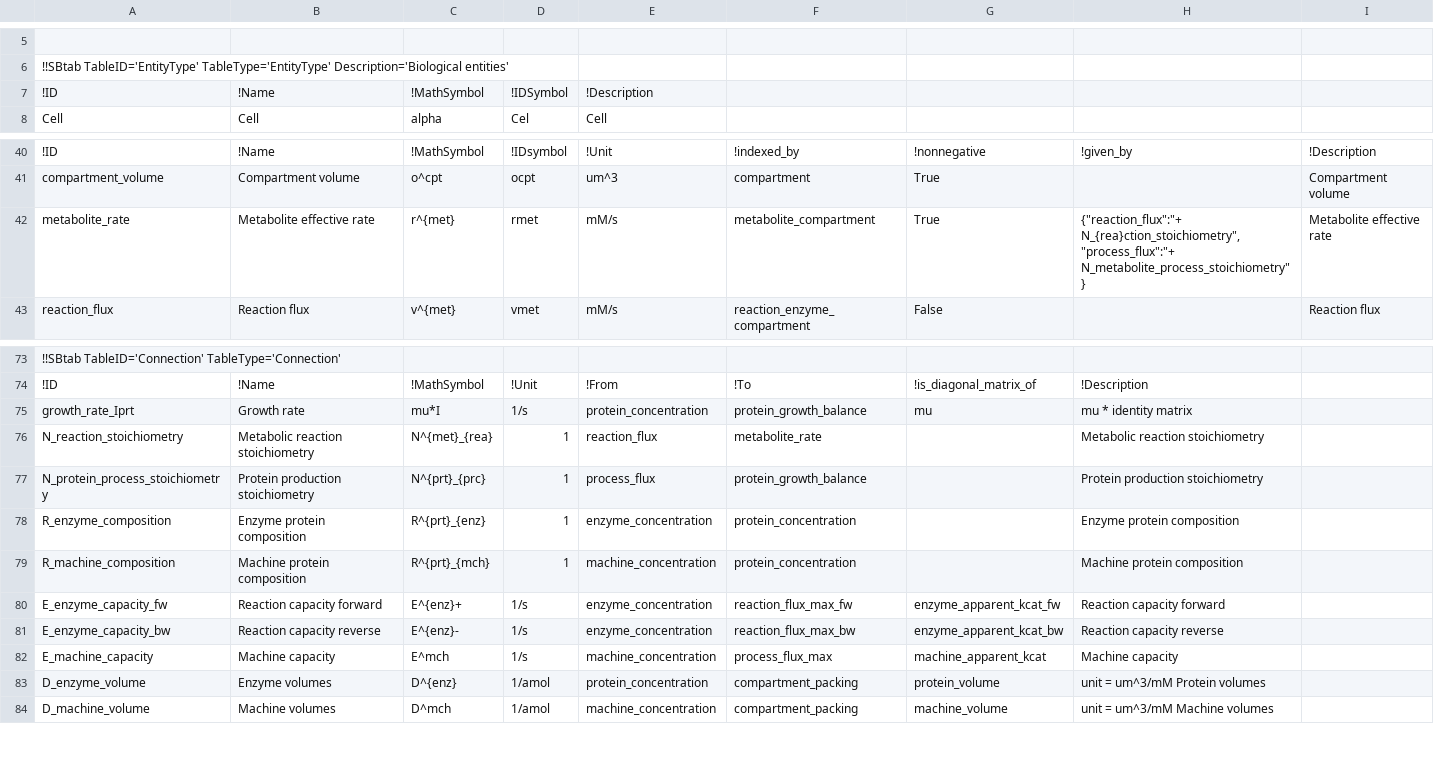
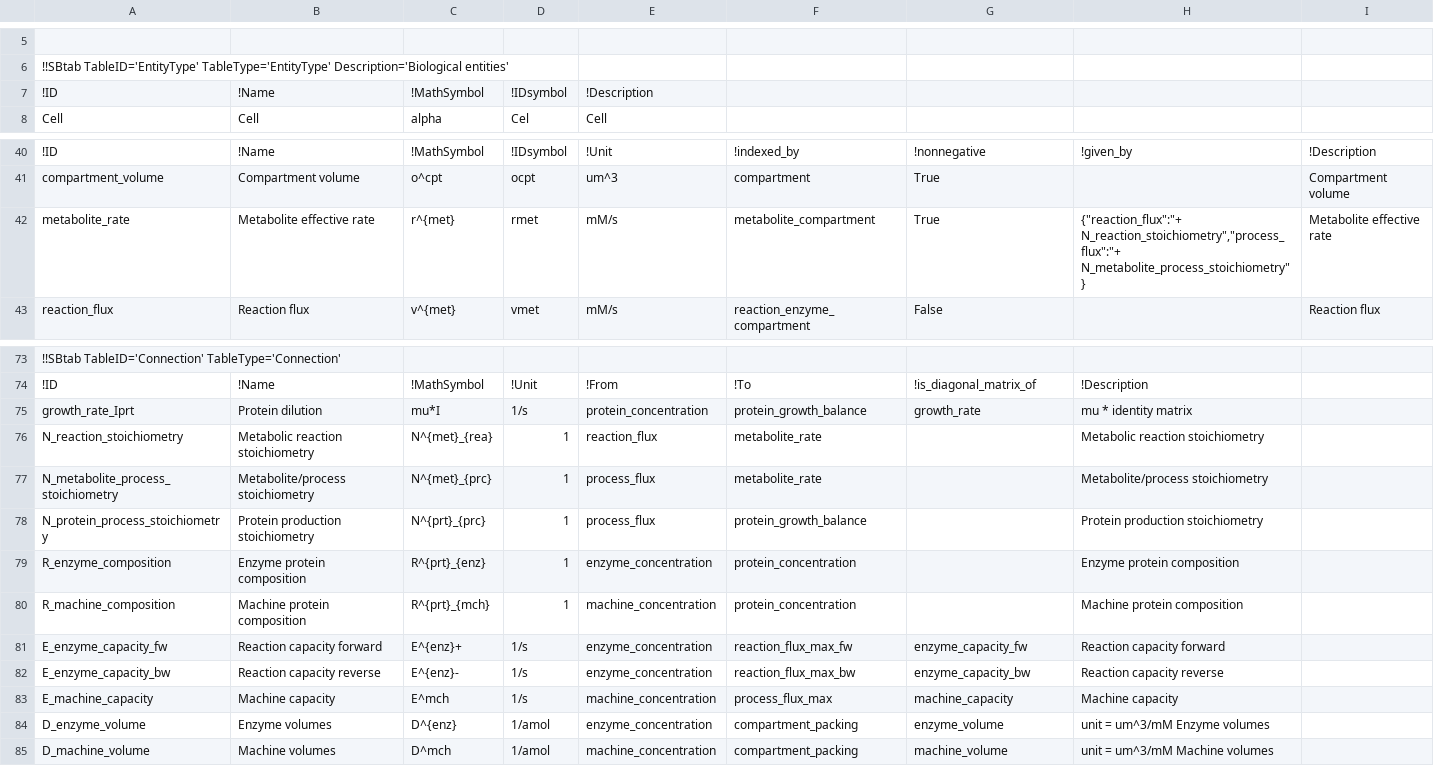
Before and after one commit to liebermeister/resource-balance-analysis, a TSV file: resources/rba-model-schema-files/metabolic_growth_state_model-schema.tsv, drawn as a sheet; only a part is shown, gaps mark what is left out; addresses are those after the commit; the diff names each change by its address in the sheet, - before the commit and + after, or states it on an @@ line.

```diff
--- a/resources/rba-model-schema-files/metabolic_growth_state_model-schema.tsv
+++ b/resources/rba-model-schema-files/metabolic_growth_state_model-schema.tsv
-D7: !IDSymbol
+D7: !IDsymbol
-H42: {"reaction_flux":"+ N_{rea}ction_stoichiometry","process_flux":"+ N_metabolite_process_stoichiometry"}
+H42: {"reaction_flux":"+ N_reaction_stoichiometry","process_flux":"+ N_metabolite_process_stoichiometry"}
-B75: Growth rate
+B75: Protein dilution
-G75: mu
+G75: growth_rate
+row 77: N_metabolite_process_stoichiometry | Metabolite/process stoichiometry | N^{met}_{prc} | 1 | process_flux | metabolite_rate |  | Metabolite/process stoichiometry
-G81: enzyme_apparent_kcat_fw
+G81: enzyme_capacity_fw
-G82: enzyme_apparent_kcat_bw
+G82: enzyme_capacity_bw
-G83: machine_apparent_kcat
+G83: machine_capacity
-E84: protein_concentration
+E84: enzyme_concentration
-G84: protein_volume
+G84: enzyme_volume
-H84: unit = um^3/mM Protein volumes
+H84: unit = um^3/mM Enzyme volumes
```
Also changed, not shown: resources/rba-model-schema-files/metabolic_steady_state_model-schema.tsv, resources/rba-model-schema-files/rba_steady_growth_model-schema.tsv, 25 other files.
